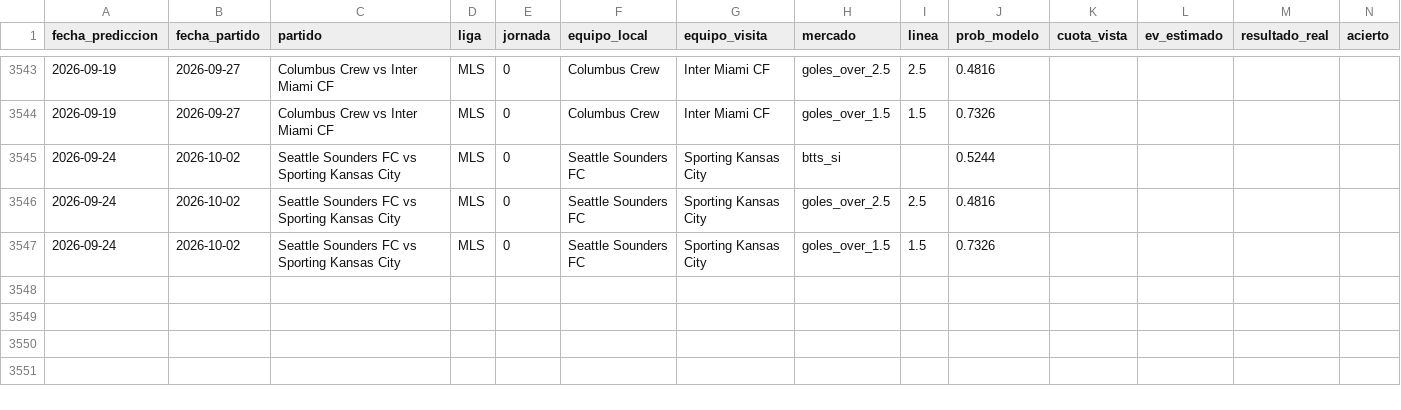
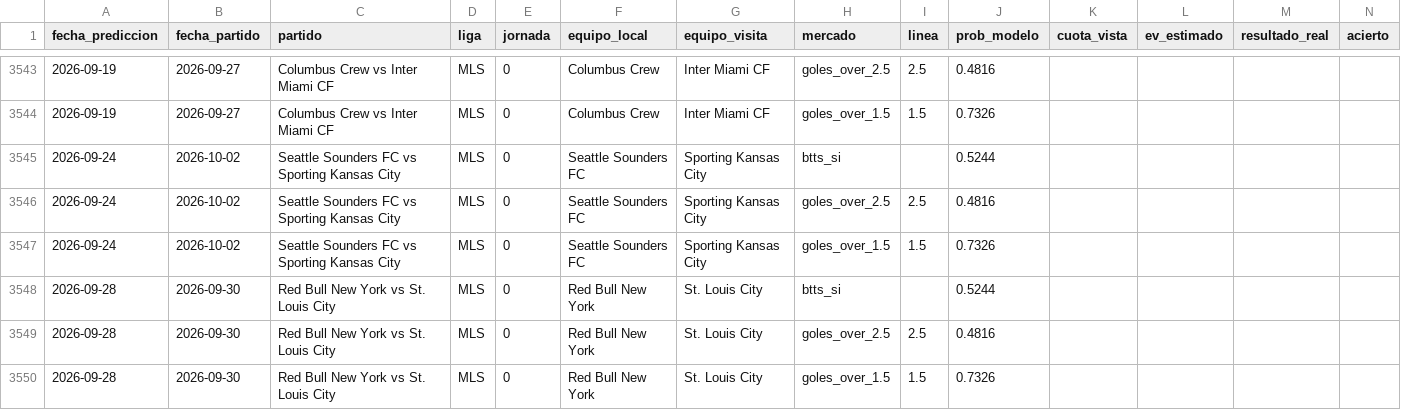
Before and after one commit to MauCarVaz1995/LigaMX, a CSV file: data/processed/betting_log.csv, drawn as a sheet; only a part is shown, gaps mark what is left out; rows hold the shown columns only; the diff names each change by its address in the sheet, - before the commit and + after, or states it on an @@ line.

```diff
--- a/data/processed/betting_log.csv
+++ b/data/processed/betting_log.csv
+row 3548: 2026-09-28 | 2026-09-30 | Red Bull New York vs St. Louis City | MLS | 0 | Red Bull New York | St. Louis City | btts_si |  | 0.5244
+row 3549: 2026-09-28 | 2026-09-30 | Red Bull New York vs St. Louis City | MLS | 0 | Red Bull New York | St. Louis City | goles_over_2.5 | 2.5 | 0.4816
+row 3550: 2026-09-28 | 2026-09-30 | Red Bull New York vs St. Louis City | MLS | 0 | Red Bull New York | St. Louis City | goles_over_1.5 | 1.5 | 0.7326
```
Also changed, not shown: data/processed/predicciones_log.csv, 16 other files.
